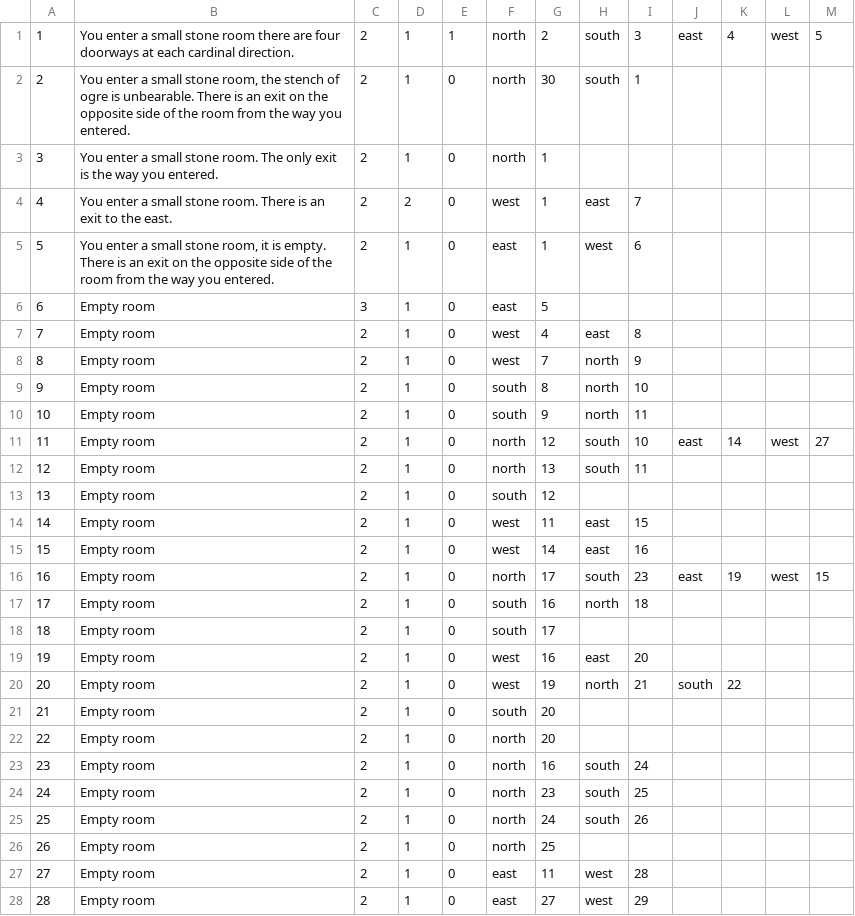
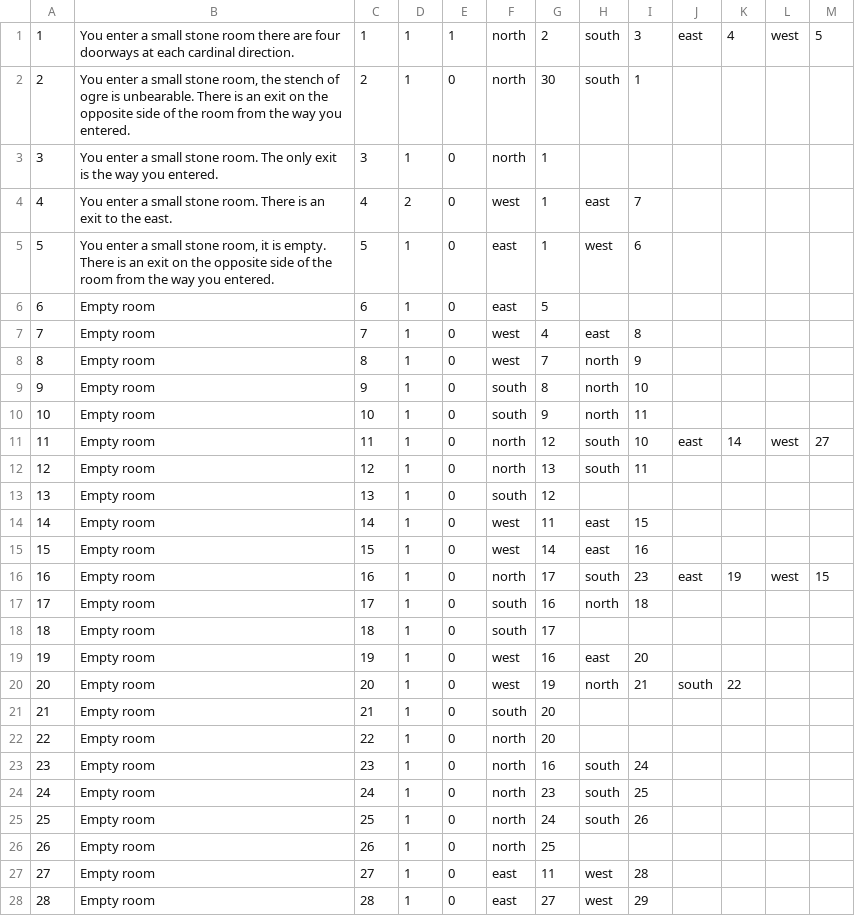
Before and after one commit to andersonjackc/Minotaurs_Labyrinth, a CSV file: src/edu/ycp/CS320_Minotaurs_Labyrinth/tables/Room.csv, drawn as a sheet; only a part is shown; the diff covers the shown part only.

```diff
--- a/src/edu/ycp/CS320_Minotaurs_Labyrinth/tables/Room.csv
+++ b/src/edu/ycp/CS320_Minotaurs_Labyrinth/tables/Room.csv
@@ -1,28 +1,28 @@
-1|You enter a small stone room there are four doorways at each cardinal direction.|2|1|1|north|2|south|3|east|4|west|5
+1|You enter a small stone room there are four doorways at each cardinal direction.|1|1|1|north|2|south|3|east|4|west|5
 2|You enter a small stone room, the stench of ogre is unbearable. There is an exit on the opposite side of the room from the way you entered.|2|1|0|north|30|south|1
-3|You enter a small stone room. The only exit is the way you entered.|2|1|0|north|1
-4|You enter a small stone room. There is an exit to the east.|2|2|0|west|1|east|7
-5|You enter a small stone room, it is empty. There is an exit on the opposite side of the room from the way you entered.|2|1|0|east|1|west|6
-6|Empty room|3|1|0|east|5
-7|Empty room|2|1|0|west|4|east|8
-8|Empty room|2|1|0|west|7|north|9
-9|Empty room|2|1|0|south|8|north|10
-10|Empty room|2|1|0|south|9|north|11
-11|Empty room|2|1|0|north|12|south|10|east|14|west|27
-12|Empty room|2|1|0|north|13|south|11
-13|Empty room|2|1|0|south|12
-14|Empty room|2|1|0|west|11|east|15
-15|Empty room|2|1|0|west|14|east|16
-16|Empty room|2|1|0|north|17|south|23|east|19|west|15
-17|Empty room|2|1|0|south|16|north|18
-18|Empty room|2|1|0|south|17
-19|Empty room|2|1|0|west|16|east|20
-20|Empty room|2|1|0|west|19|north|21|south|22
-21|Empty room|2|1|0|south|20
-22|Empty room|2|1|0|north|20
-23|Empty room|2|1|0|north|16|south|24
-24|Empty room|2|1|0|north|23|south|25
-25|Empty room|2|1|0|north|24|south|26
-26|Empty room|2|1|0|north|25
-27|Empty room|2|1|0|east|11|west|28
-28|Empty room|2|1|0|east|27|west|29
+3|You enter a small stone room. The only exit is the way you entered.|3|1|0|north|1
+4|You enter a small stone room. There is an exit to the east.|4|2|0|west|1|east|7
+5|You enter a small stone room, it is empty. There is an exit on the opposite side of the room from the way you entered.|5|1|0|east|1|west|6
+6|Empty room|6|1|0|east|5
+7|Empty room|7|1|0|west|4|east|8
+8|Empty room|8|1|0|west|7|north|9
+9|Empty room|9|1|0|south|8|north|10
+10|Empty room|10|1|0|south|9|north|11
+11|Empty room|11|1|0|north|12|south|10|east|14|west|27
+12|Empty room|12|1|0|north|13|south|11
+13|Empty room|13|1|0|south|12
+14|Empty room|14|1|0|west|11|east|15
+15|Empty room|15|1|0|west|14|east|16
+16|Empty room|16|1|0|north|17|south|23|east|19|west|15
+17|Empty room|17|1|0|south|16|north|18
+18|Empty room|18|1|0|south|17
+19|Empty room|19|1|0|west|16|east|20
+20|Empty room|20|1|0|west|19|north|21|south|22
+21|Empty room|21|1|0|south|20
+22|Empty room|22|1|0|north|20
+23|Empty room|23|1|0|north|16|south|24
+24|Empty room|24|1|0|north|23|south|25
+25|Empty room|25|1|0|north|24|south|26
+26|Empty room|26|1|0|north|25
+27|Empty room|27|1|0|east|11|west|28
+28|Empty room|28|1|0|east|27|west|29
```
Also changed, not shown: 14 edited cells elsewhere in this file, src/edu/ycp/CS320_Minotaurs_Labyrinth/tables/Enemy.csv, src/edu/ycp/CS320_Minotaurs_Labyrinth/tables/NPC.csv, 3 other files.
